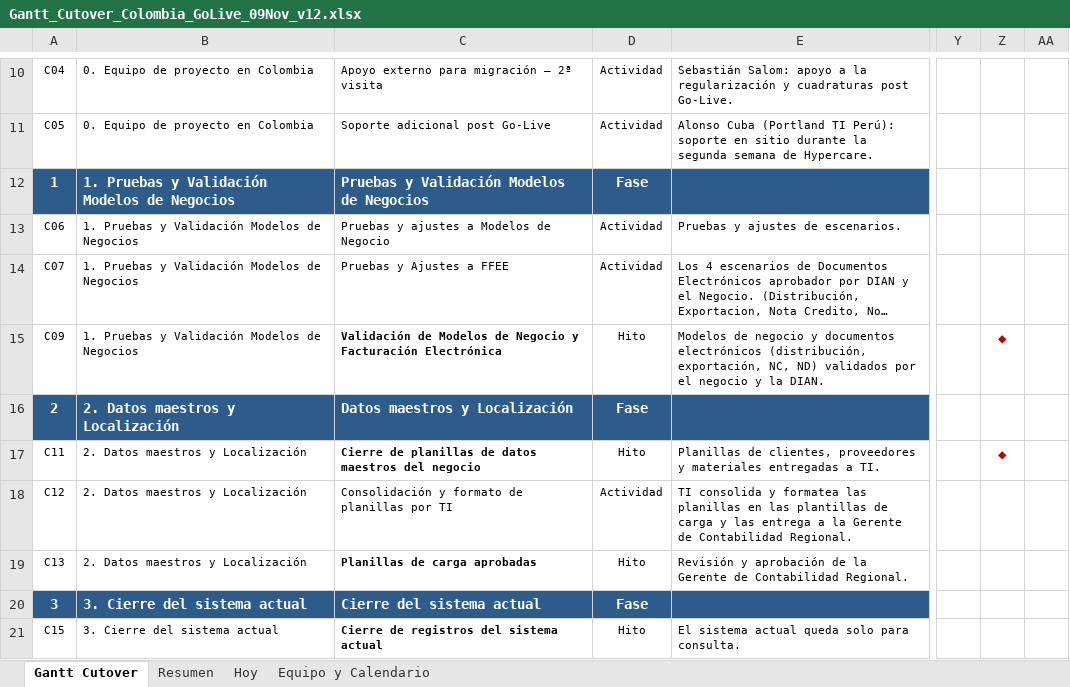
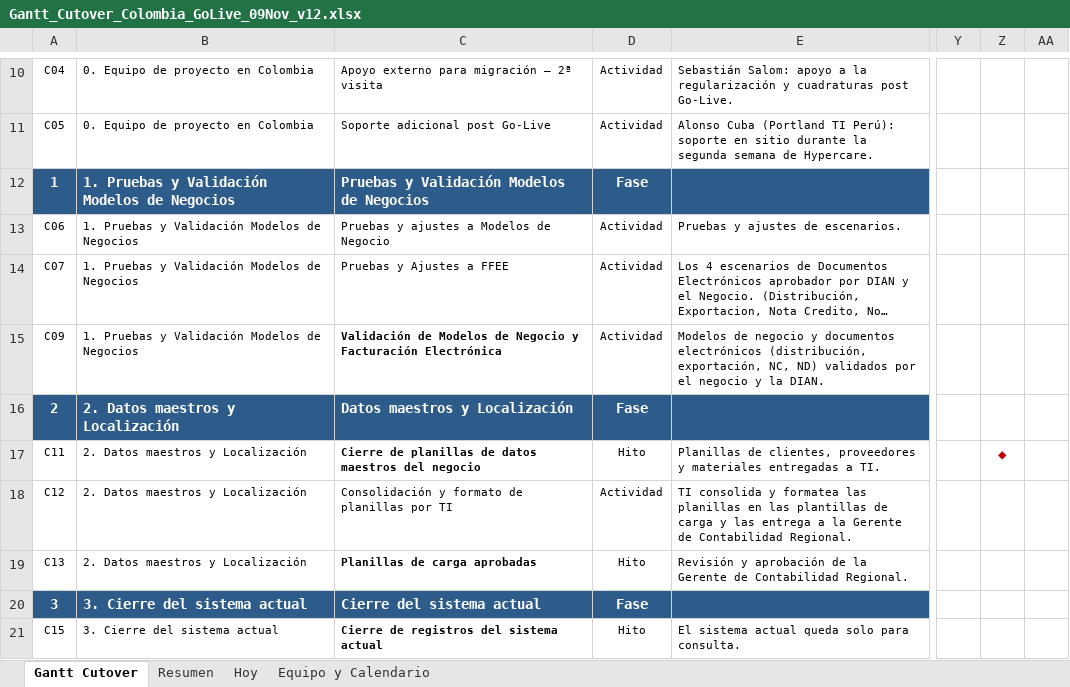
Before and after one commit to GarfioHook/GO_LIVE_COLOMBIA, an Excel workbook: Gantt_Cutover_Colombia_GoLive_09Nov_v12.xlsx, sheet Gantt Cutover, drawn as a sheet; only a part is shown, gaps mark what is left out; long unchanged cells end in …; values as stored, in another font and other column widths than the file's, no borders; conditional formats not drawn; the diff names each change by its address in the sheet, - before the commit and + after, or states it on an @@ line.

Commit message:
Add files via upload

```diff
--- a/Gantt_Cutover_Colombia_GoLive_09Nov_v12.xlsx (sheet Gantt Cutover)
+++ b/Gantt_Cutover_Colombia_GoLive_09Nov_v12.xlsx (sheet Gantt Cutover)
-D15: Hito
+D15: Actividad
-Z15: ◆
+Z15: (empty)
```
